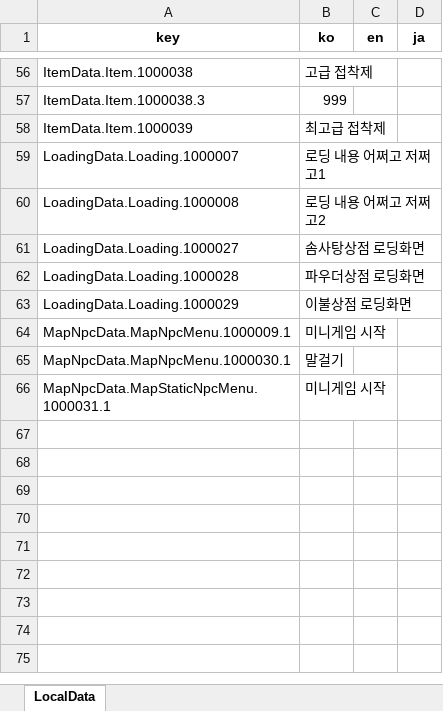
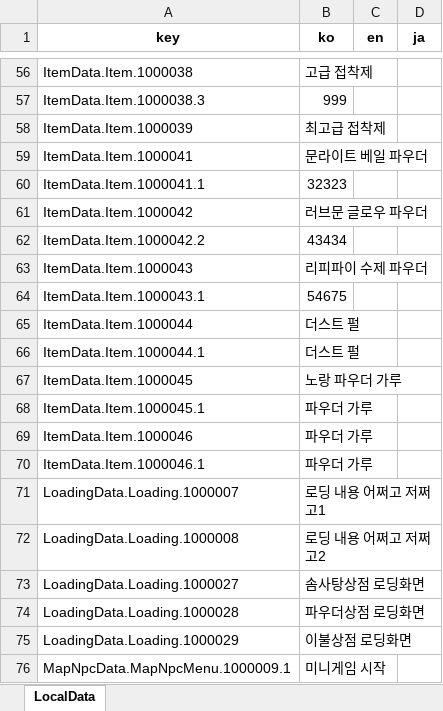
Before and after one commit to Lunaria-Project/lunaria-data-json, an Excel workbook: data/_meta/LocalData.xlsx, sheet LocalData, drawn as a sheet; only a part is shown, gaps mark what is left out; the shorter side is filled out with more unchanged rows; values as stored, in another font and other column widths than the file's, no borders; the diff names each change by its address in the sheet, - before the commit and + after, or states it on an @@ line.

```diff
--- a/data/_meta/LocalData.xlsx (sheet LocalData)
+++ b/data/_meta/LocalData.xlsx (sheet LocalData)
+row 59: ItemData.Item.1000041 | 문라이트 베일 파우더
+row 60: ItemData.Item.1000041.1 | 32323
+row 61: ItemData.Item.1000042 | 러브문 글로우 파우더
+row 62: ItemData.Item.1000042.2 | 43434
+row 63: ItemData.Item.1000043 | 리피파이 수제 파우더
+row 64: ItemData.Item.1000043.1 | 54675
+row 65: ItemData.Item.1000044 | 더스트 펄
+row 66: ItemData.Item.1000044.1 | 더스트 펄
+row 67: ItemData.Item.1000045 | 노랑 파우더 가루
+row 68: ItemData.Item.1000045.1 | 파우더 가루
+row 69: ItemData.Item.1000046 | 파우더 가루
+row 70: ItemData.Item.1000046.1 | 파우더 가루
```
Also changed, not shown: 5 other files.
